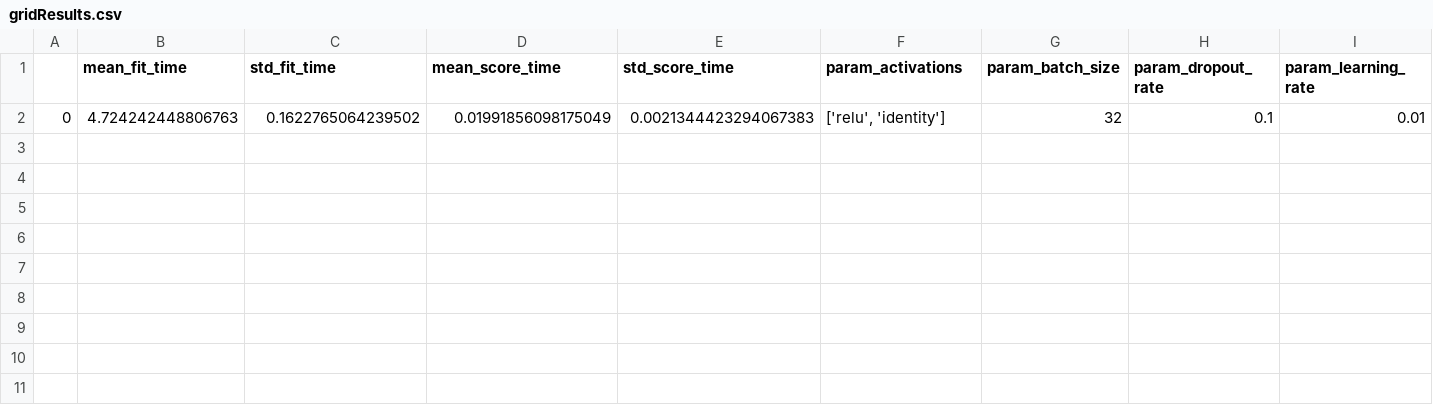
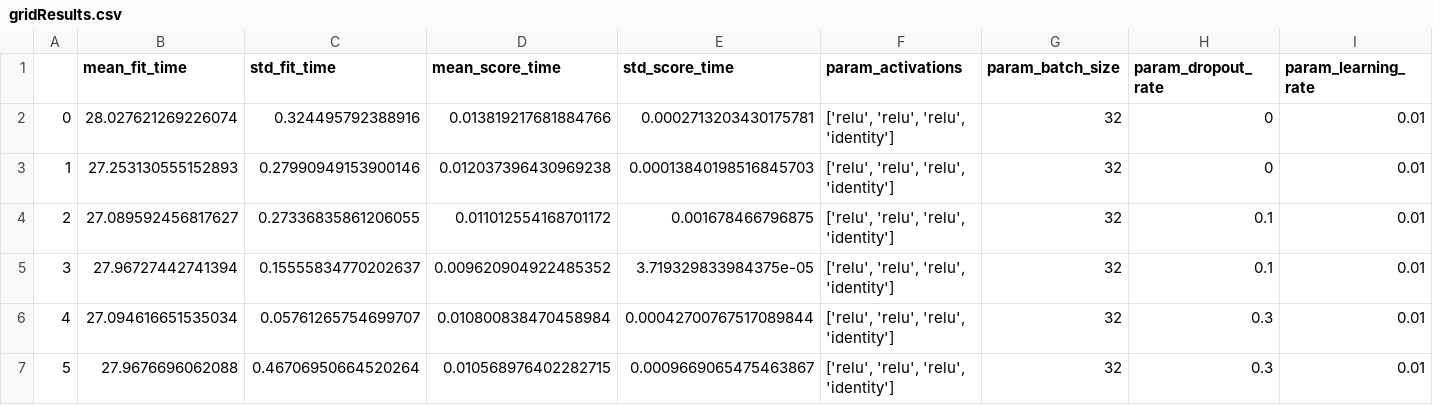
Before and after one commit to mslee2129/ml_cw2, a CSV file: gridResults.csv, drawn as a sheet; only a part is shown; removed rows and columns are numbered as before the commit, all else as after; rows hold the shown columns only; the diff names each change by its address in the sheet, - before the commit and + after, or states it on an @@ line.

Commit message:
refactor Dropout

```diff
--- a/gridResults.csv
+++ b/gridResults.csv
-row 2: 0 | 4.724242448806763 | 0.1622765064239502 | 0.01991856098175049 | 0.0021344423294067383 | ['relu', 'identity'] | 32 | 0.1 | 0.01
+row 2: 0 | 28.027621269226074 | 0.324495792388916 | 0.013819217681884766 | 0.0002713203430175781 | ['relu', 'relu', 'relu', 'identity'] | 32 | 0 | 0.01
+row 3: 1 | 27.253130555152893 | 0.27990949153900146 | 0.012037396430969238 | 0.00013840198516845703 | ['relu', 'relu', 'relu', 'identity'] | 32 | 0 | 0.01
+row 4: 2 | 27.089592456817627 | 0.27336835861206055 | 0.011012554168701172 | 0.001678466796875 | ['relu', 'relu', 'relu', 'identity'] | 32 | 0.1 | 0.01
+row 5: 3 | 27.96727442741394 | 0.15555834770202637 | 0.009620904922485352 | 3.719329833984375e-05 | ['relu', 'relu', 'relu', 'identity'] | 32 | 0.1 | 0.01
+row 6: 4 | 27.094616651535034 | 0.05761265754699707 | 0.010800838470458984 | 0.00042700767517089844 | ['relu', 'relu', 'relu', 'identity'] | 32 | 0.3 | 0.01
+row 7: 5 | 27.9676696062088 | 0.46706950664520264 | 0.010568976402282715 | 0.0009669065475463867 | ['relu', 'relu', 'relu', 'identity'] | 32 | 0.3 | 0.01
```
Also changed, not shown: 3 other files.
